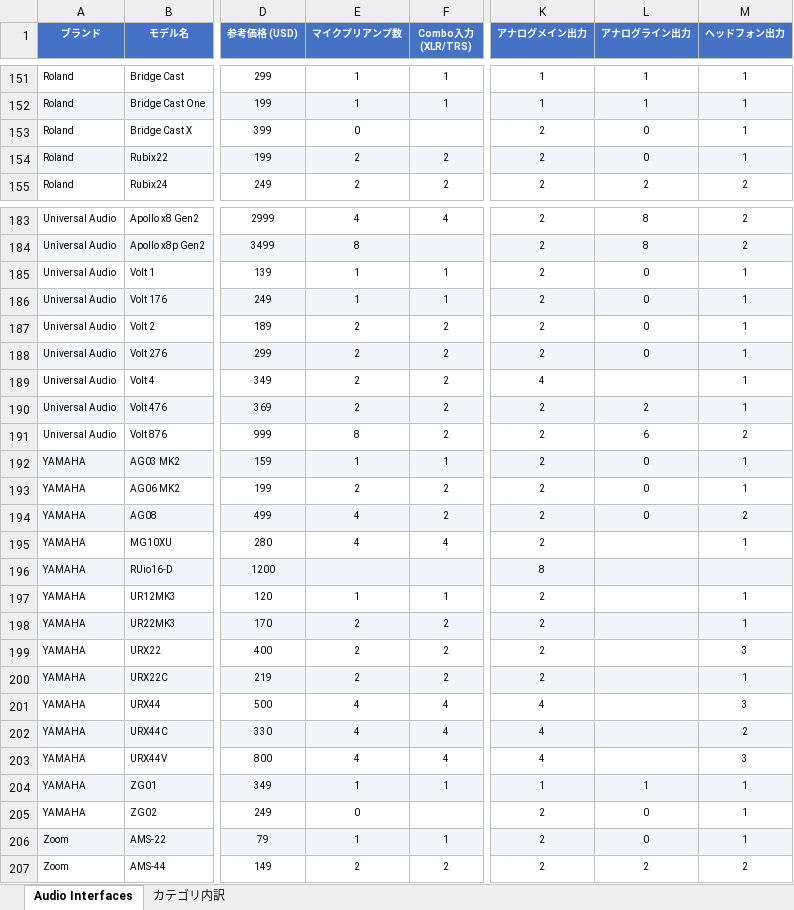
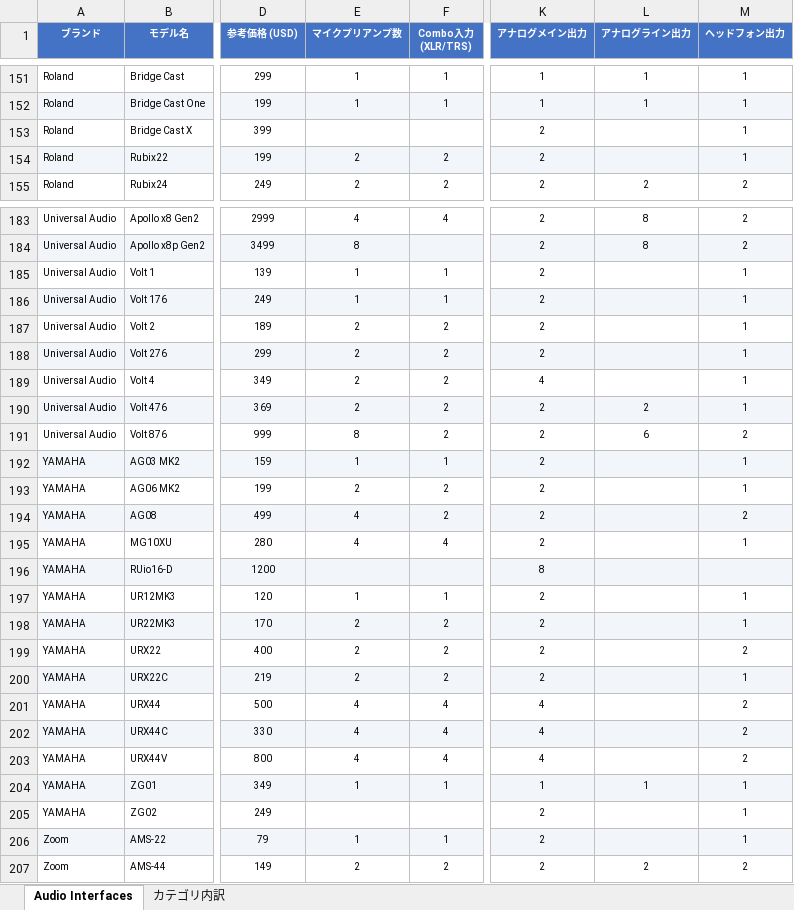
Before and after one commit to semnil/audio-interface-compare-site, an Excel workbook: data/audio_interfaces.xlsx, sheet Audio Interfaces, drawn as a sheet; only a part is shown, gaps mark what is left out; values as stored, in another font and other column widths than the file's, no borders; the diff covers the shown part only; the diff names each change by its address in the sheet, - before the commit and + after, or states it on an @@ line.

```diff
--- a/data/audio_interfaces.xlsx (sheet Audio Interfaces)
+++ b/data/audio_interfaces.xlsx (sheet Audio Interfaces)
-E153 (マイクプリアンプ数): 0
+E153 (マイクプリアンプ数): (empty)
-L153:L154 (アナログライン出力): 0
+L153:L154 (アナログライン出力): (empty)
-L185:L188 (アナログライン出力): 0
+L185:L188 (アナログライン出力): (empty)
-L192:L194 (アナログライン出力): 0
+L192:L194 (アナログライン出力): (empty)
-M199 (ヘッドフォン出力): 3
+M199 (ヘッドフォン出力): 2
-M201 (ヘッドフォン出力): 3
+M201 (ヘッドフォン出力): 2
-M203 (ヘッドフォン出力): 3
+M203 (ヘッドフォン出力): 2
-E205 (マイクプリアンプ数): 0
+E205 (マイクプリアンプ数): (empty)
-L205:L206 (アナログライン出力): 0
+L205:L206 (アナログライン出力): (empty)
```
Also changed, not shown: 25 edited cells elsewhere in this sheet, 1 other file.
